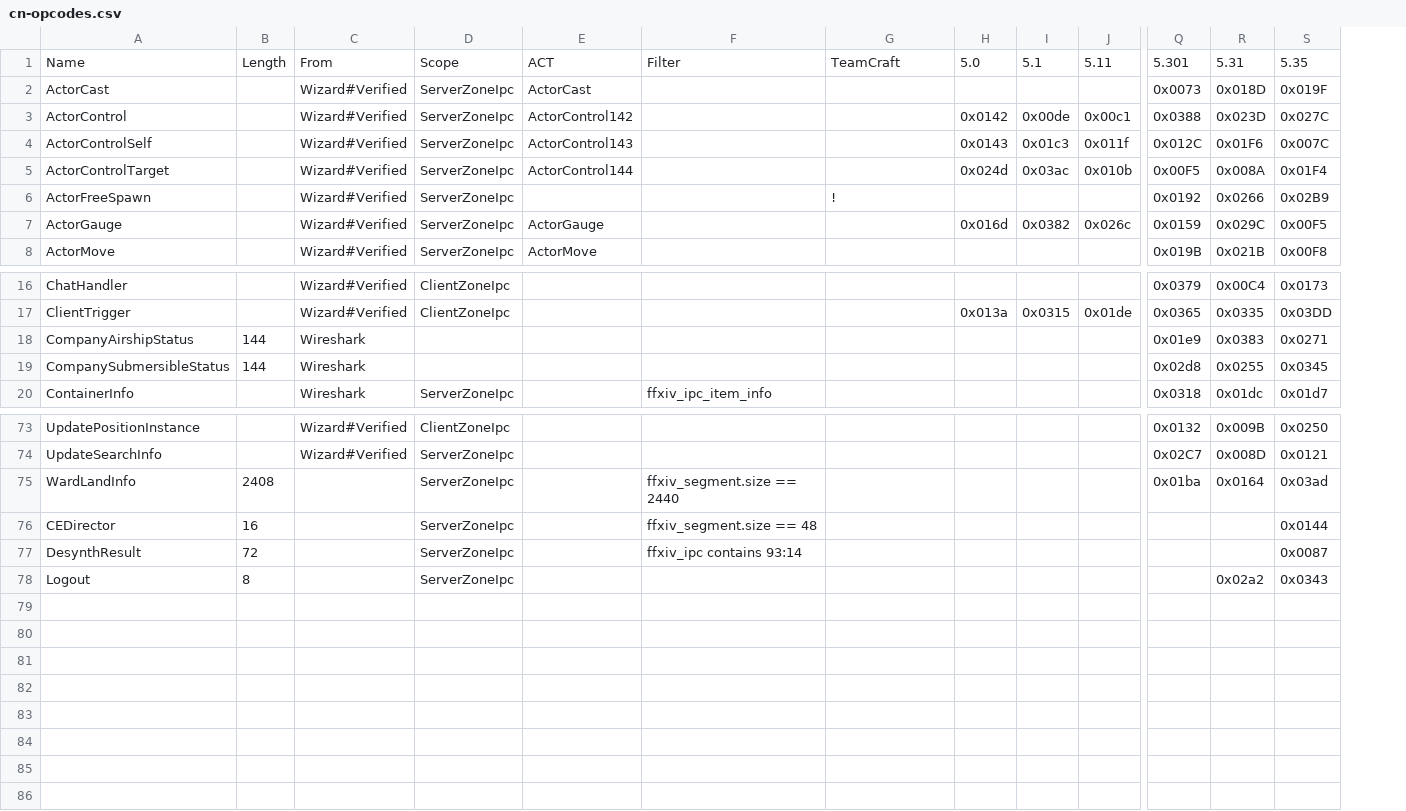
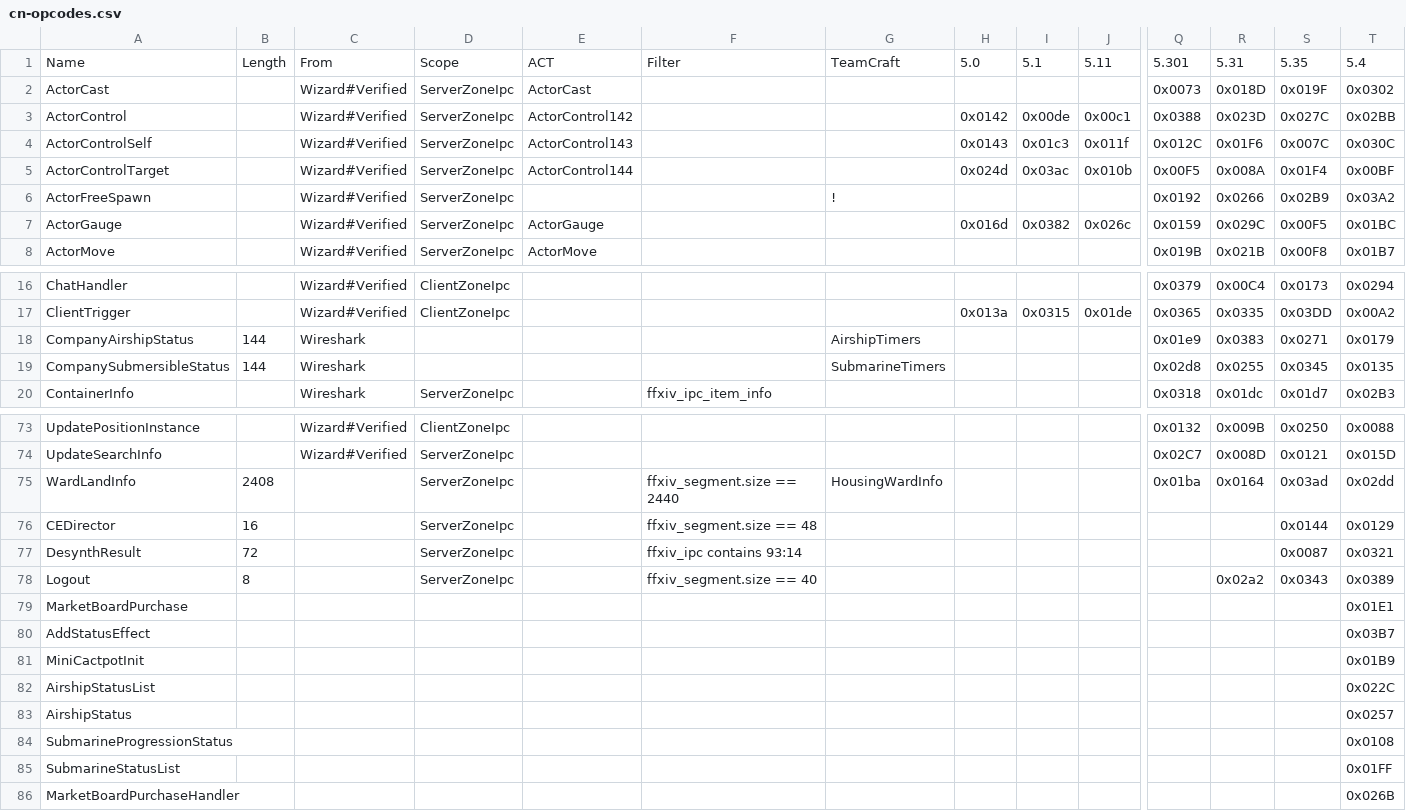
Before and after one commit to zhyupe/ffxiv-opcode-worker, a CSV file: cn-opcodes.csv, drawn as a sheet; only a part is shown, gaps mark what is left out; rows hold the shown columns only; the diff names each change by its address in the sheet, - before the commit and + after, or states it on an @@ line.

```diff
--- a/cn-opcodes.csv
+++ b/cn-opcodes.csv
+column T, rows 1-8: 5.4 | 0x0302 | 0x02BB | 0x030C | 0x00BF | 0x03A2 | 0x01BC | 0x01B7; rows 16-20: 0x0294 | 0x00A2 | 0x0179 | 0x0135 | 0x02B3; rows 73-78: 0x0088 | 0x015D | 0x02dd | 0x0129 | 0x0321 | 0x0389
-G18: (empty)
+G18: AirshipTimers
-G19: (empty)
+G19: SubmarineTimers
-G75: (empty)
+G75: HousingWardInfo
-F78: (empty)
+F78: ffxiv_segment.size == 40
+row 79: MarketBoardPurchase |  |  |  |  |  |  |  |  |  |  |  |  | 0x01E1
+row 80: AddStatusEffect |  |  |  |  |  |  |  |  |  |  |  |  | 0x03B7
+row 81: MiniCactpotInit |  |  |  |  |  |  |  |  |  |  |  |  | 0x01B9
+row 82: AirshipStatusList |  |  |  |  |  |  |  |  |  |  |  |  | 0x022C
+row 83: AirshipStatus |  |  |  |  |  |  |  |  |  |  |  |  | 0x0257
+row 84: SubmarineProgressionStatus |  |  |  |  |  |  |  |  |  |  |  |  | 0x0108
+row 85: SubmarineStatusList |  |  |  |  |  |  |  |  |  |  |  |  | 0x01FF
+row 86: MarketBoardPurchaseHandler |  |  |  |  |  |  |  |  |  |  |  |  | 0x026B
```
Also changed, not shown: 1 other file.
